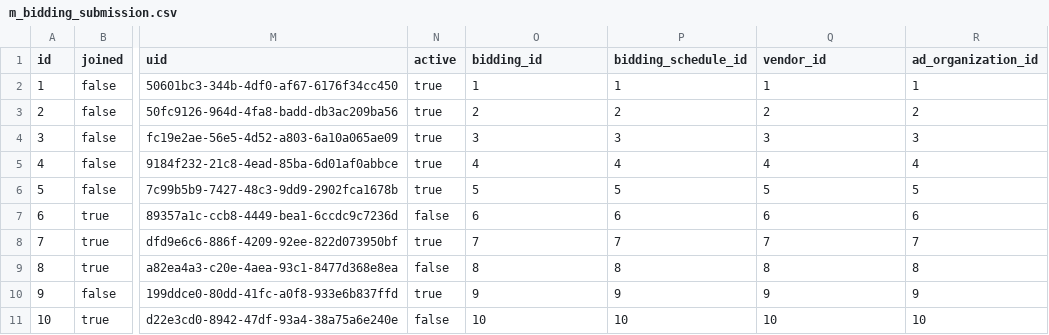
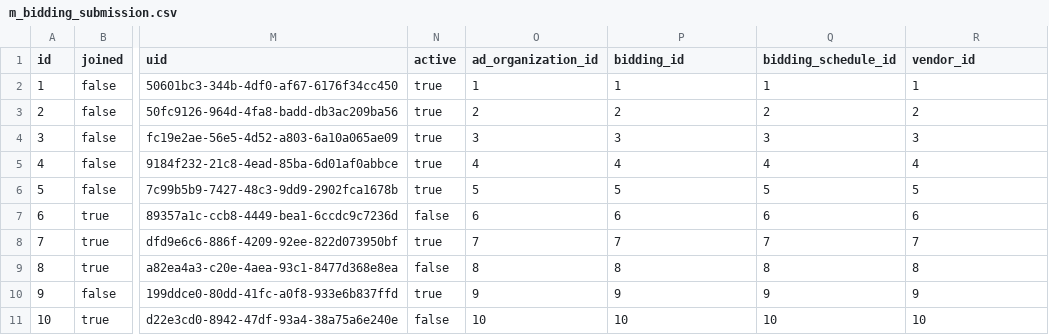
Before and after one commit to erid-rahmad/Eproch, a CSV file: src/main/resources/config/liquibase/fake-data/m_bidding_submission.csv, drawn as a sheet; only a part is shown, gaps mark what is left out; the diff names each change by its address in the sheet, - before the commit and + after, or states it on an @@ line.

```diff
--- a/src/main/resources/config/liquibase/fake-data/m_bidding_submission.csv
+++ b/src/main/resources/config/liquibase/fake-data/m_bidding_submission.csv
-O1: bidding_id
+O1: ad_organization_id
-P1: bidding_schedule_id
+P1: bidding_id
-Q1: vendor_id
+Q1: bidding_schedule_id
-R1: ad_organization_id
+R1: vendor_id
```
Also changed, not shown: src/main/resources/config/liquibase/fake-data/m_auction.csv, src/main/resources/config/liquibase/fake-data/m_auction_invitation.csv, 34 other files.
